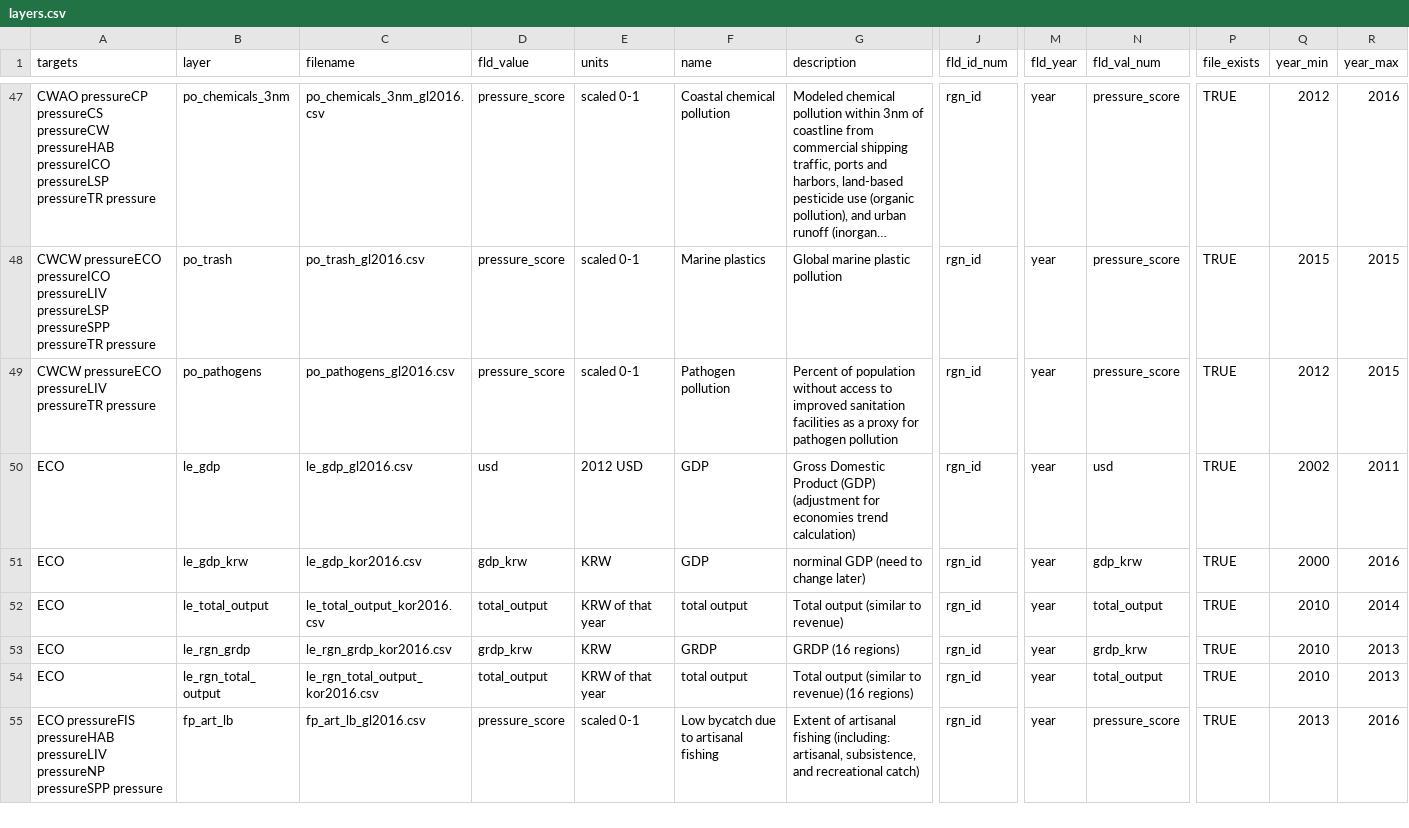
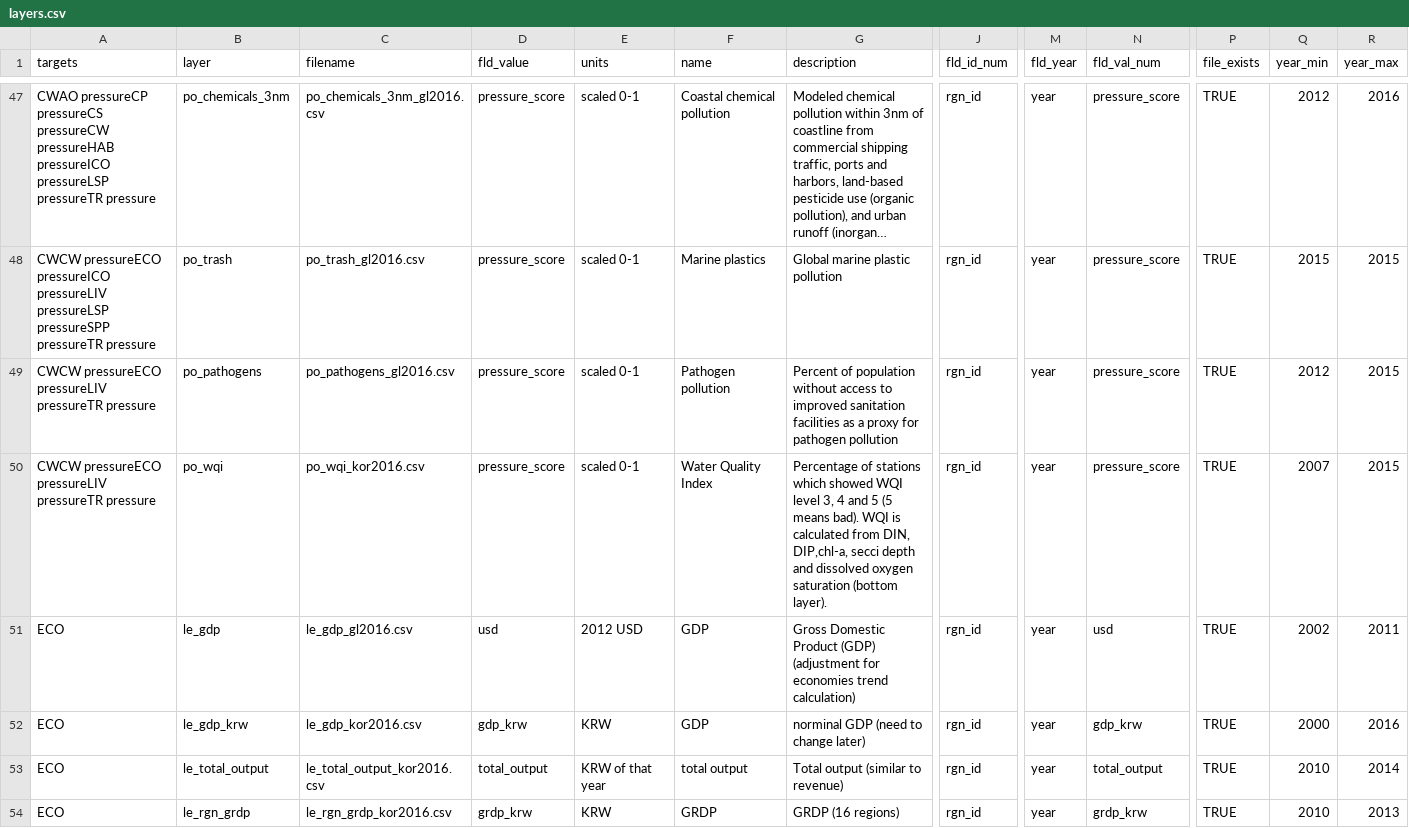
Before and after one commit to OHI-Science/kor, a CSV file: korea2016/layers.csv, drawn as a sheet; only a part is shown, gaps mark what is left out; the shorter side is filled out with more unchanged rows; long unchanged cells end in …; rows hold the shown columns only; the diff names each change by its address in the sheet, - before the commit and + after, or states it on an @@ line.

Commit message:
add WQI pressure layer

```diff
--- a/korea2016/layers.csv
+++ b/korea2016/layers.csv
+row 50: CWCW pressureECO pressureLIV pressureTR pressure | po_wqi | po_wqi_kor2016.csv | pressure_score | scaled 0-1 | Water Quality Index | Percentage of stations which showed WQI level 3, 4 and 5 (5 means bad). WQI is calculated from DIN, DIP,chl-a, secci depth and dissolved oxygen saturation (bottom layer). | rgn_id | year | pressure_score | TRUE | 2007 | 2015
```
Also changed, not shown: korea2016/conf/pressure_categories.csv, korea2016/conf/pressures_matrix.csv, 2 other files.
